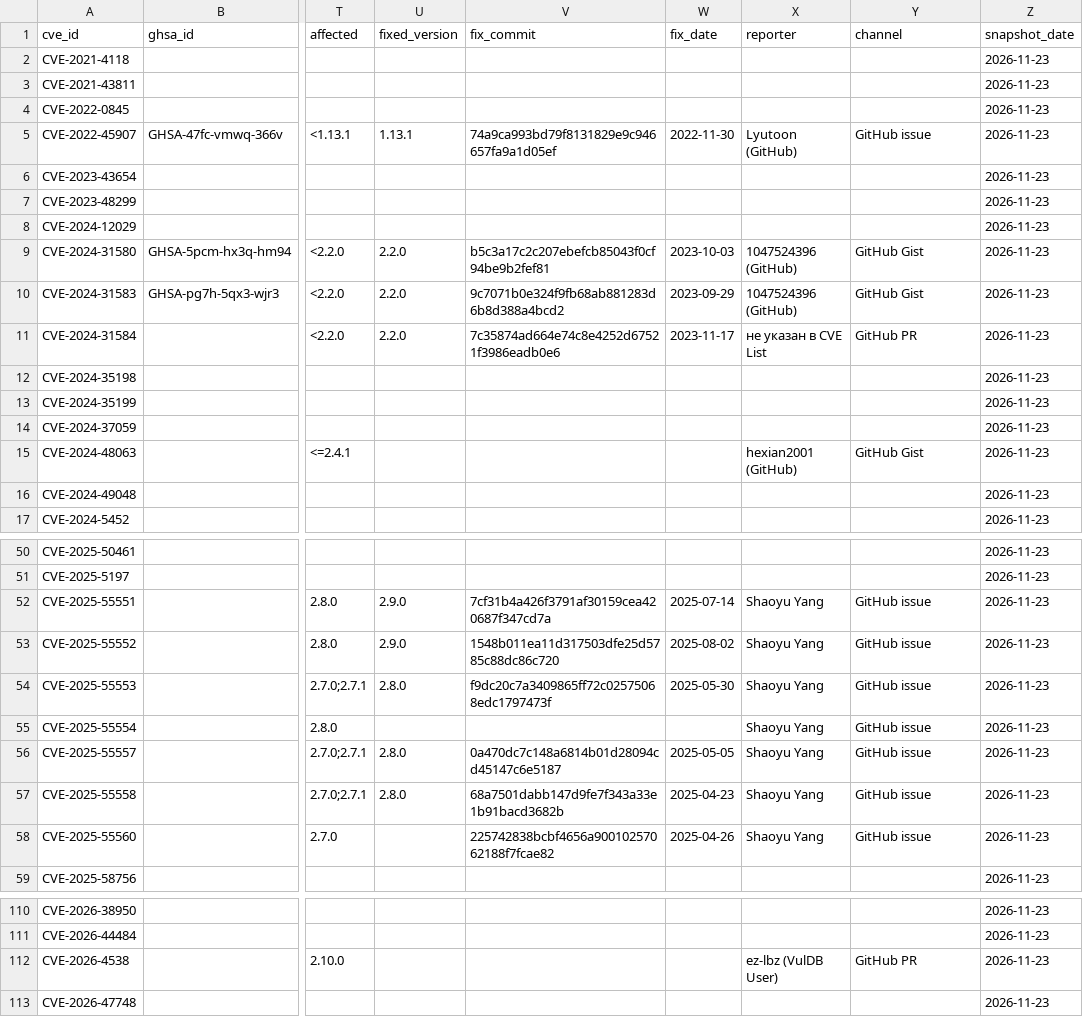
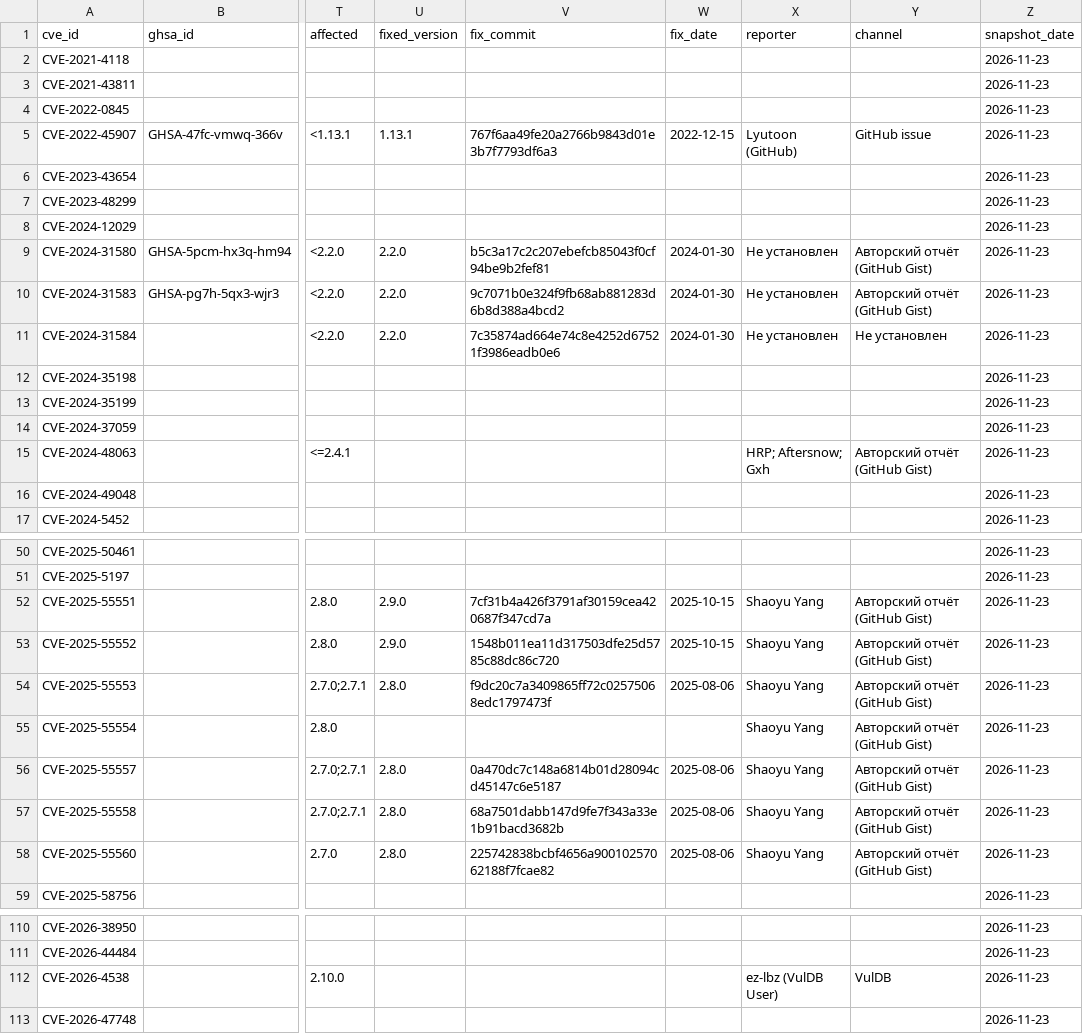
Before and after one commit to quiner1793/HSE-Cybersecurity-Programming-Work1, a CSV file: data/vulnerabilities.csv, drawn as a sheet; only a part is shown, gaps mark what is left out; the diff covers the shown part only; the diff names each change by its address in the sheet, - before the commit and + after, or states it on an @@ line.

```diff
--- a/data/vulnerabilities.csv
+++ b/data/vulnerabilities.csv
-V5 (fix_commit): 74a9ca993bd79f8131829e9c946657fa9a1d05ef
+V5 (fix_commit): 767f6aa49fe20a2766b9843d01e3b7f7793df6a3
-W5 (fix_date): 2022-11-30
+W5 (fix_date): 2022-12-15
-W9 (fix_date): 2023-10-03
+W9 (fix_date): 2024-01-30
-X9:X10 (reporter): 1047524396 (GitHub)
+X9:X10 (reporter): Не установлен
-Y9:Y10 (channel): GitHub Gist
+Y9:Y10 (channel): Авторский отчёт (GitHub Gist)
-W10 (fix_date): 2023-09-29
+W10 (fix_date): 2024-01-30
-W11 (fix_date): 2023-11-17
+W11 (fix_date): 2024-01-30
-X11 (reporter): не указан в CVE List
+X11 (reporter): Не установлен
-Y11 (channel): GitHub PR
+Y11 (channel): Не установлен
-X15 (reporter): hexian2001 (GitHub)
+X15 (reporter): HRP; Aftersnow; Gxh
-Y15 (channel): GitHub Gist
+Y15 (channel): Авторский отчёт (GitHub Gist)
-W52 (fix_date): 2025-07-14
+W52 (fix_date): 2025-10-15
-Y52:Y58 (channel): GitHub issue
+Y52:Y58 (channel): Авторский отчёт (GitHub Gist)
-W53 (fix_date): 2025-08-02
+W53 (fix_date): 2025-10-15
-W54 (fix_date): 2025-05-30
+W54 (fix_date): 2025-08-06
-W56 (fix_date): 2025-05-05
+W56 (fix_date): 2025-08-06
-W57 (fix_date): 2025-04-23
+W57 (fix_date): 2025-08-06
-U58 (fixed_version): (empty)
+U58 (fixed_version): 2.8.0
-W58 (fix_date): 2025-04-26
+W58 (fix_date): 2025-08-06
-Y112 (channel): GitHub PR
+Y112 (channel): VulDB
```
Also changed, not shown: 29 edited cells elsewhere in this file, 5 other files.
